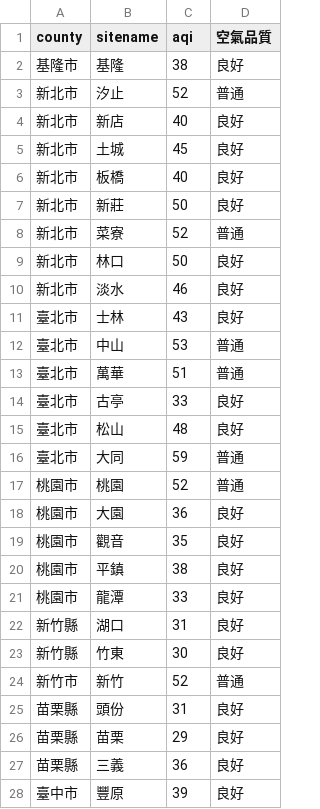
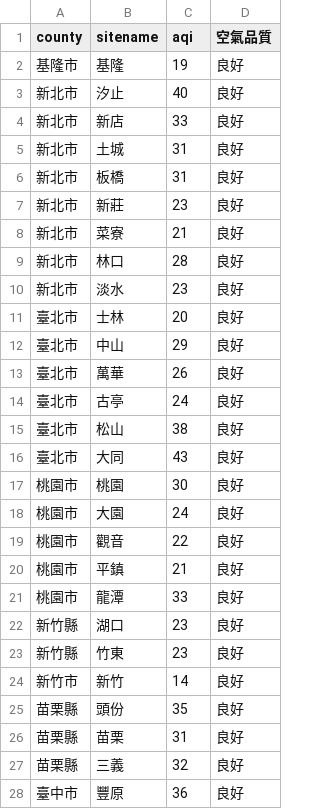
Before and after one commit to sakiii000/opensource-mid, a CSV file: static.csv, drawn as a sheet; only a part is shown; the diff covers the shown part only.

```diff
--- a/static.csv
+++ b/static.csv
@@ -1,28 +1,28 @@
 county,sitename,aqi,空氣品質
-基隆市,基隆,38,良好
-新北市,汐止,52,普通
-新北市,新店,40,良好
-新北市,土城,45,良好
-新北市,板橋,40,良好
-新北市,新莊,50,良好
-新北市,菜寮,52,普通
-新北市,林口,50,良好
-新北市,淡水,46,良好
-臺北市,士林,43,良好
-臺北市,中山,53,普通
-臺北市,萬華,51,普通
-臺北市,古亭,33,良好
-臺北市,松山,48,良好
-臺北市,大同,59,普通
-桃園市,桃園,52,普通
-桃園市,大園,36,良好
-桃園市,觀音,35,良好
-桃園市,平鎮,38,良好
+基隆市,基隆,19,良好
+新北市,汐止,40,良好
+新北市,新店,33,良好
+新北市,土城,31,良好
+新北市,板橋,31,良好
+新北市,新莊,23,良好
+新北市,菜寮,21,良好
+新北市,林口,28,良好
+新北市,淡水,23,良好
+臺北市,士林,20,良好
+臺北市,中山,29,良好
+臺北市,萬華,26,良好
+臺北市,古亭,24,良好
+臺北市,松山,38,良好
+臺北市,大同,43,良好
+桃園市,桃園,30,良好
+桃園市,大園,24,良好
+桃園市,觀音,22,良好
+桃園市,平鎮,21,良好
 桃園市,龍潭,33,良好
-新竹縣,湖口,31,良好
-新竹縣,竹東,30,良好
-新竹市,新竹,52,普通
-苗栗縣,頭份,31,良好
-苗栗縣,苗栗,29,良好
-苗栗縣,三義,36,良好
-臺中市,豐原,39,良好
+新竹縣,湖口,23,良好
+新竹縣,竹東,23,良好
+新竹市,新竹,14,良好
+苗栗縣,頭份,35,良好
+苗栗縣,苗栗,31,良好
+苗栗縣,三義,32,良好
+臺中市,豐原,36,良好
```
Also changed, not shown: 65 edited cells elsewhere in this file, api.csv.
